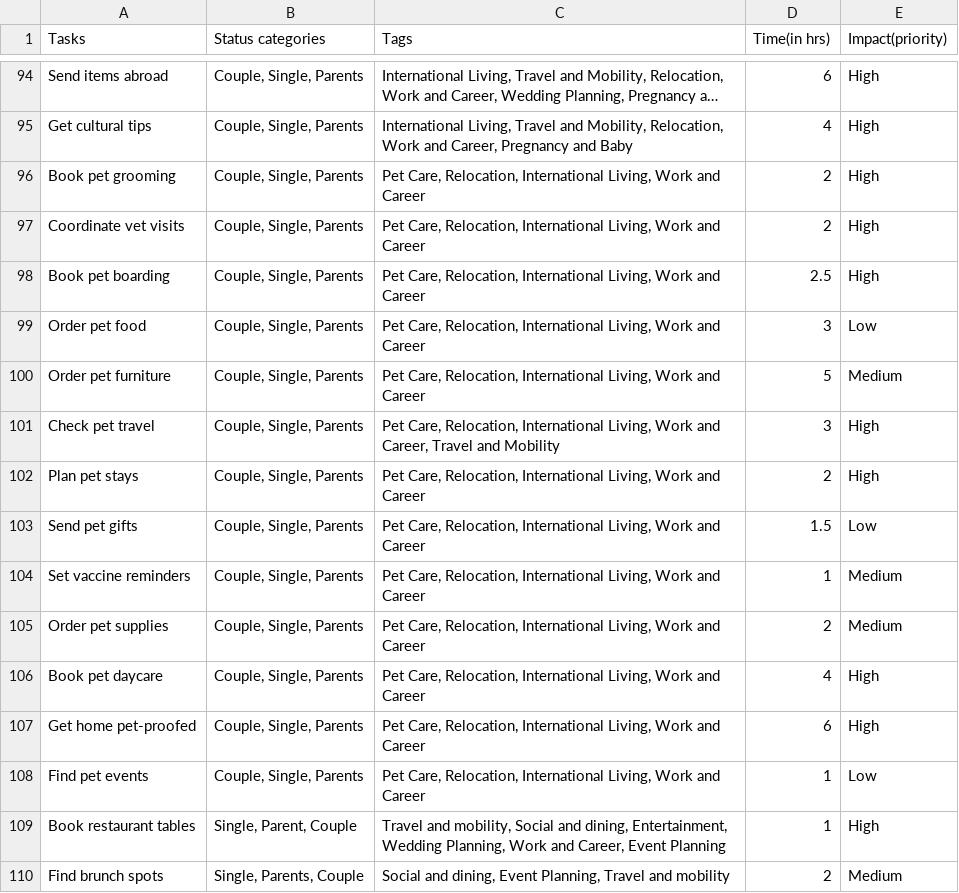
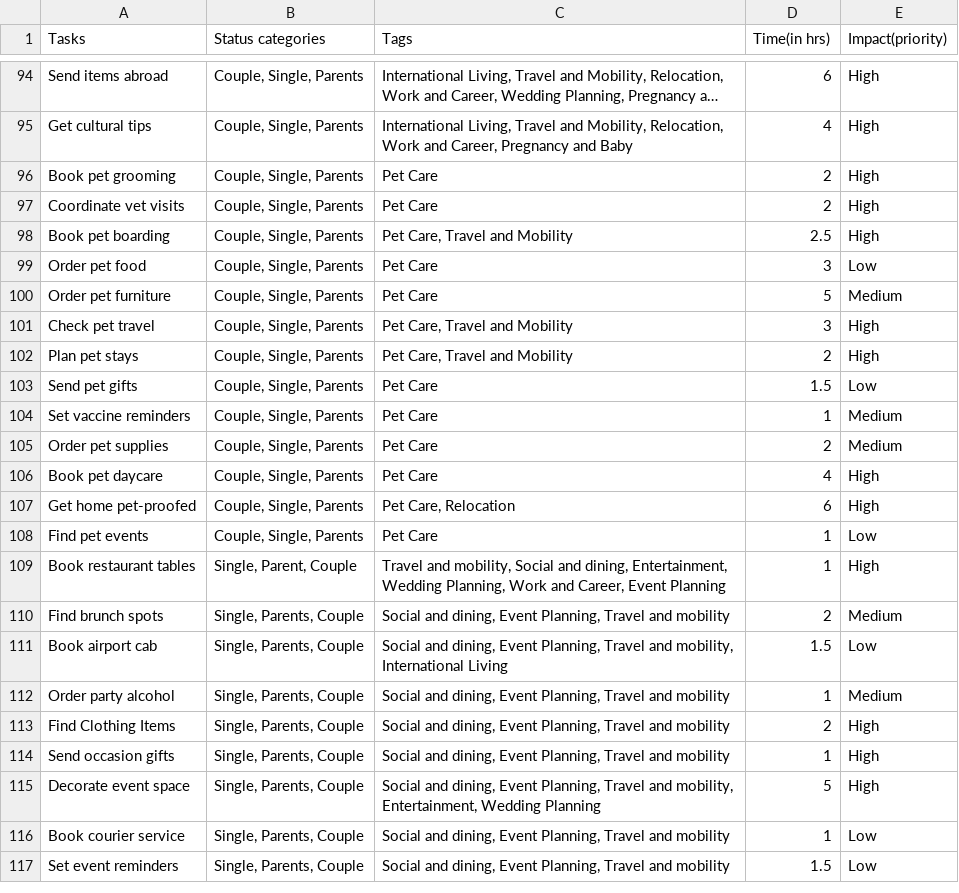
Before and after one commit to aarushi2934/faff-time-is-money, a CSV file: public/data/tasks.csv, drawn as a sheet; only a part is shown, gaps mark what is left out; the shorter side is filled out with more unchanged rows; long unchanged cells end in …; the diff names each change by its address in the sheet, - before the commit and + after, or states it on an @@ line.

Commit message:
Fix: Clean up pet task categories to prevent cross-category contamination

```diff
--- a/public/data/tasks.csv
+++ b/public/data/tasks.csv
-C96:C97 (Tags): Pet Care, Relocation, International Living, Work and Career
+C96:C97 (Tags): Pet Care
-C98 (Tags): Pet Care, Relocation, International Living, Work and Career
+C98 (Tags): Pet Care, Travel and Mobility
-C99:C100 (Tags): Pet Care, Relocation, International Living, Work and Career
+C99:C100 (Tags): Pet Care
-C101 (Tags): Pet Care, Relocation, International Living, Work and Career, Travel and…
+C101 (Tags): Pet Care, Travel and…
-C102 (Tags): Pet Care, Relocation, International Living, Work and Career
+C102 (Tags): Pet Care, Travel and Mobility
-C103:C106 (Tags): Pet Care, Relocation, International Living, Work and Career
+C103:C106 (Tags): Pet Care
-C107 (Tags): Pet Care, Relocation, International Living, Work and Career
+C107 (Tags): Pet Care, Relocation
-C108 (Tags): Pet Care, Relocation, International Living, Work and Career
+C108 (Tags): Pet Care
```
